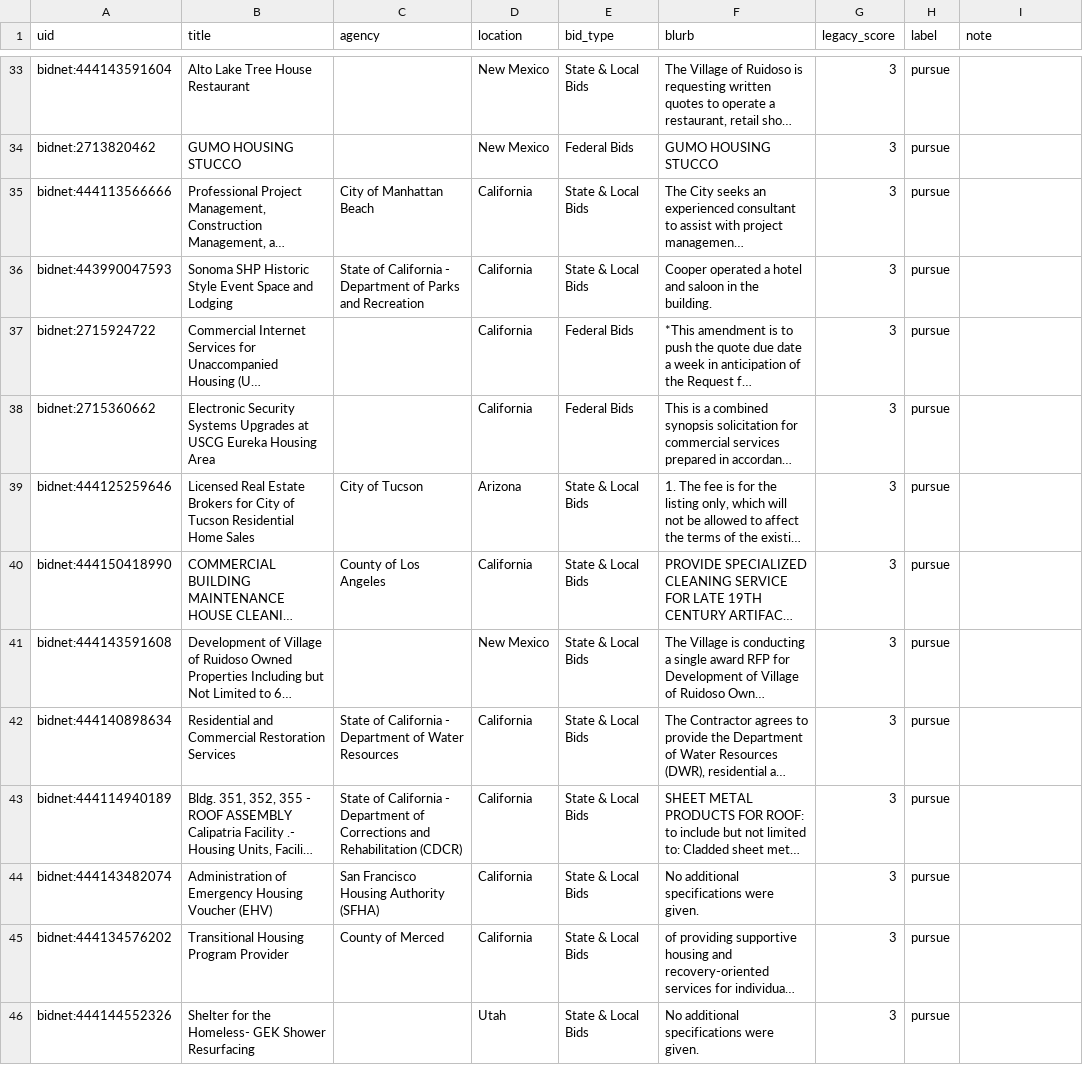
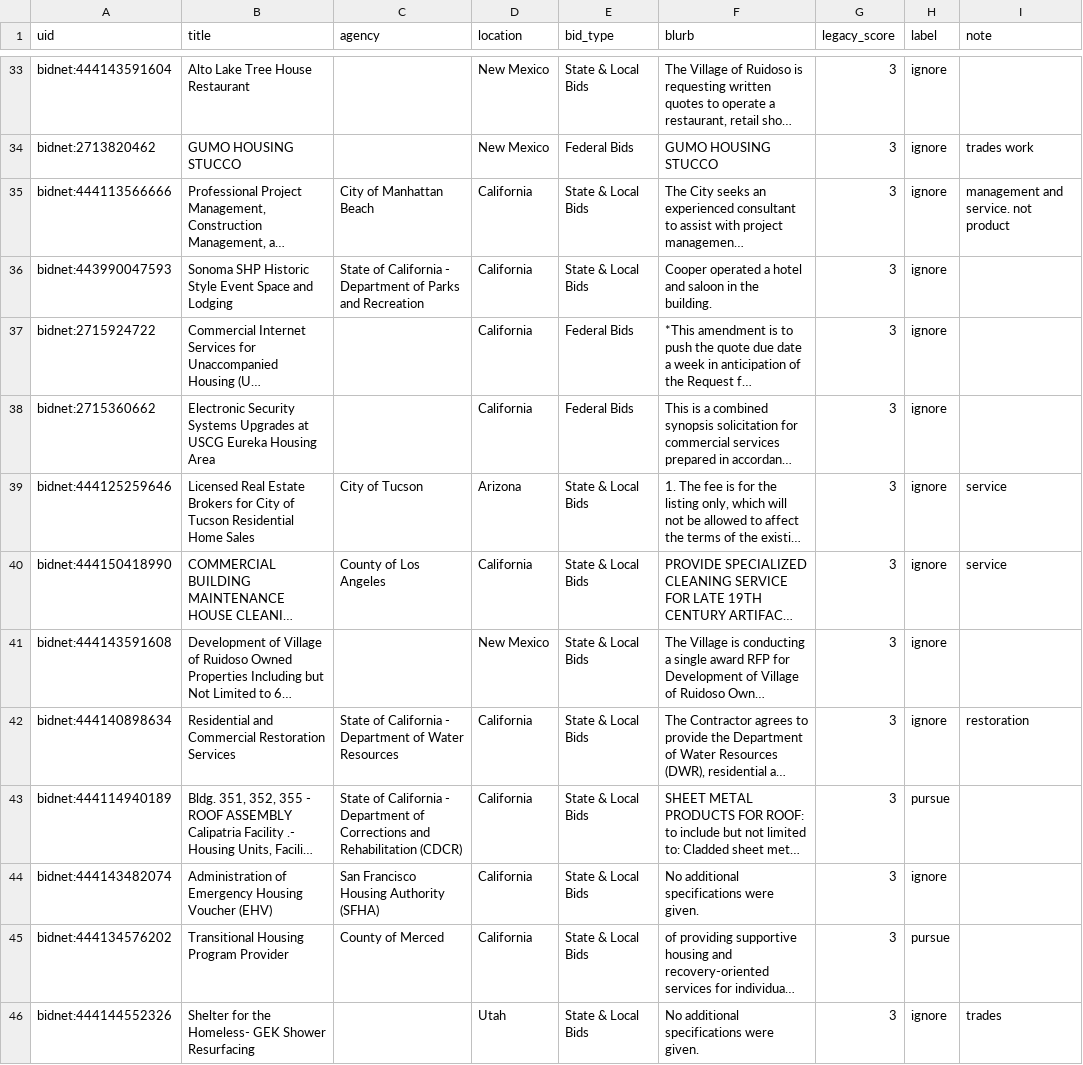
Before and after one commit to jdavis-art/agent-workflow-evals, a CSV file: suites/bid-scoring/golden.csv, drawn as a sheet; only a part is shown, gaps mark what is left out; long unchanged cells end in …; the diff covers the shown part only; the diff names each change by its address in the sheet, - before the commit and + after, or states it on an @@ line.

```diff
--- a/suites/bid-scoring/golden.csv
+++ b/suites/bid-scoring/golden.csv
-H33:H42 (label): pursue
+H33:H42 (label): ignore
-I34 (note): (empty)
+I34 (note): trades work
-I35 (note): (empty)
+I35 (note): management and service. not product
-I39:I40 (note): (empty)
+I39:I40 (note): service
-I42 (note): (empty)
+I42 (note): restoration
-H44 (label): pursue
+H44 (label): ignore
-H46 (label): pursue
+H46 (label): ignore
-I46 (note): (empty)
+I46 (note): trades
```
Also changed, not shown: 66 edited cells elsewhere in this file.
